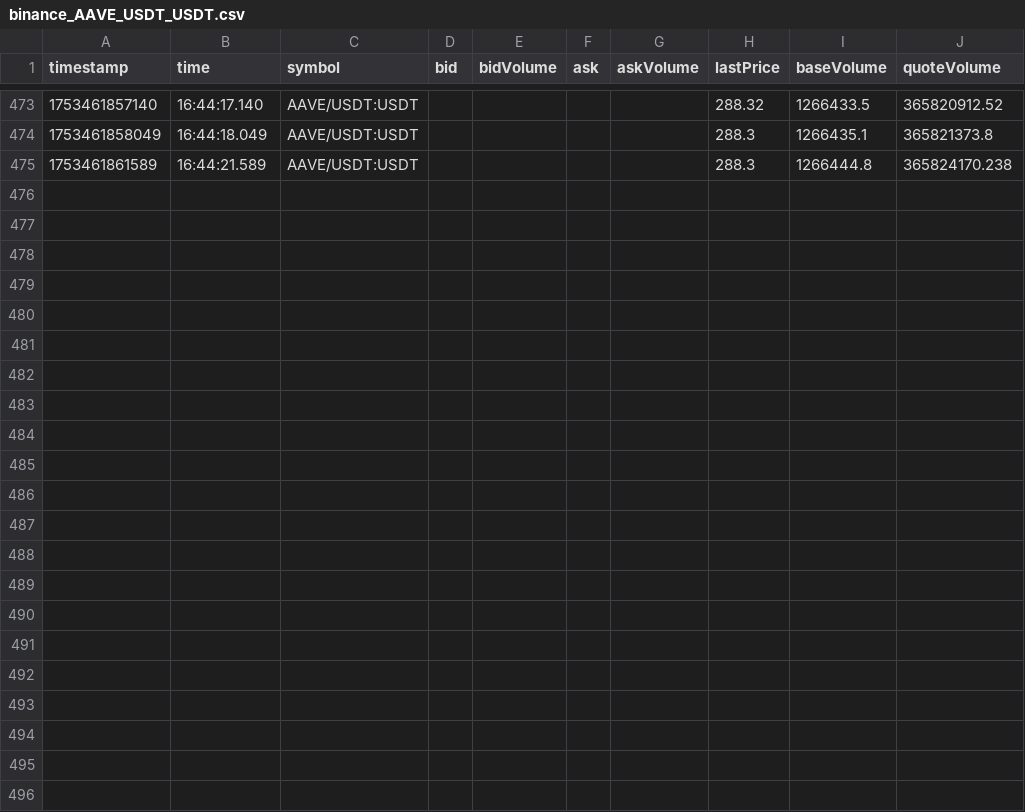
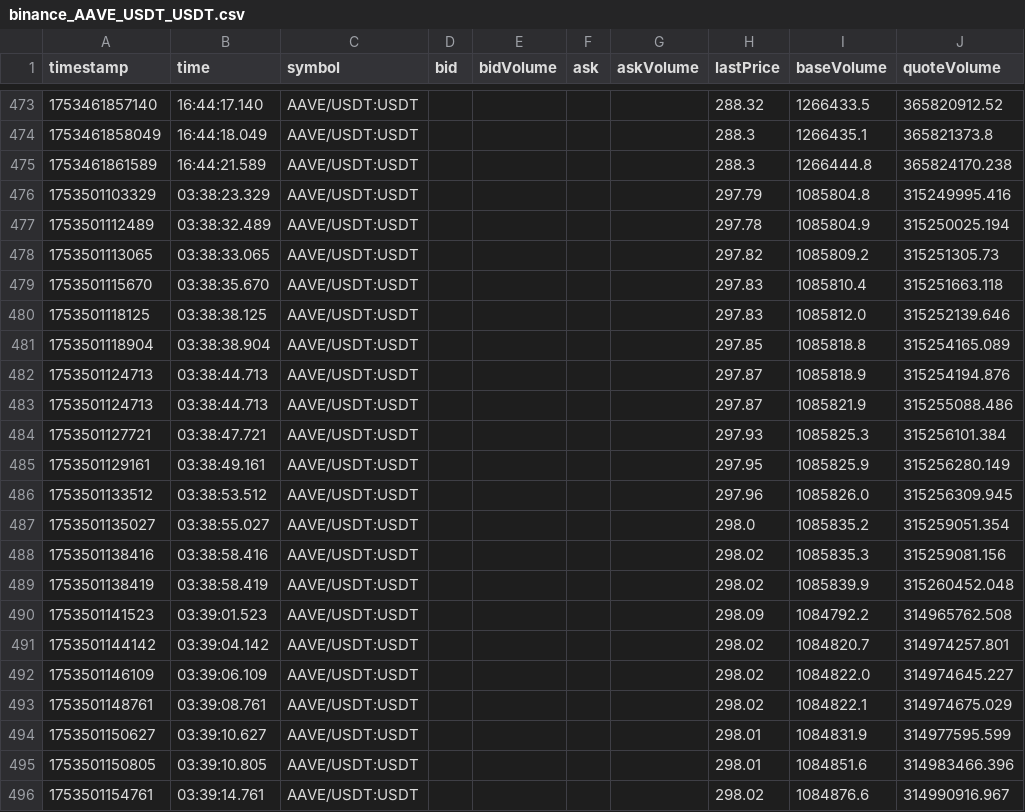
Before and after one commit to swujing822/ws, a CSV file: ccxt/csv/binance_AAVE_USDT_USDT.csv, drawn as a sheet; only a part is shown, gaps mark what is left out.

```diff
--- a/ccxt/csv/binance_AAVE_USDT_USDT.csv
+++ b/ccxt/csv/binance_AAVE_USDT_USDT.csv
@@ -475 +475,22 @@ timestamp,time,symbol,bid,bidVolume,ask,askVolume,lastPrice,baseVolume,quoteVolu
 1753461861589,16:44:21.589,AAVE/USDT:USDT,,,,,288.3,1266444.8,365824170.238
+1753501103329,03:38:23.329,AAVE/USDT:USDT,,,,,297.79,1085804.8,315249995.416
+1753501112489,03:38:32.489,AAVE/USDT:USDT,,,,,297.78,1085804.9,315250025.194
+1753501113065,03:38:33.065,AAVE/USDT:USDT,,,,,297.82,1085809.2,315251305.73
+1753501115670,03:38:35.670,AAVE/USDT:USDT,,,,,297.83,1085810.4,315251663.118
+1753501118125,03:38:38.125,AAVE/USDT:USDT,,,,,297.83,1085812.0,315252139.646
+1753501118904,03:38:38.904,AAVE/USDT:USDT,,,,,297.85,1085818.8,315254165.089
+1753501124713,03:38:44.713,AAVE/USDT:USDT,,,,,297.87,1085818.9,315254194.876
+1753501124713,03:38:44.713,AAVE/USDT:USDT,,,,,297.87,1085821.9,315255088.486
+1753501127721,03:38:47.721,AAVE/USDT:USDT,,,,,297.93,1085825.3,315256101.384
+1753501129161,03:38:49.161,AAVE/USDT:USDT,,,,,297.95,1085825.9,315256280.149
+1753501133512,03:38:53.512,AAVE/USDT:USDT,,,,,297.96,1085826.0,315256309.945
+1753501135027,03:38:55.027,AAVE/USDT:USDT,,,,,298.0,1085835.2,315259051.354
+1753501138416,03:38:58.416,AAVE/USDT:USDT,,,,,298.02,1085835.3,315259081.156
+1753501138419,03:38:58.419,AAVE/USDT:USDT,,,,,298.02,1085839.9,315260452.048
+1753501141523,03:39:01.523,AAVE/USDT:USDT,,,,,298.09,1084792.2,314965762.508
+1753501144142,03:39:04.142,AAVE/USDT:USDT,,,,,298.02,1084820.7,314974257.801
+1753501146109,03:39:06.109,AAVE/USDT:USDT,,,,,298.02,1084822.0,314974645.227
+1753501148761,03:39:08.761,AAVE/USDT:USDT,,,,,298.02,1084822.1,314974675.029
+1753501150627,03:39:10.627,AAVE/USDT:USDT,,,,,298.01,1084831.9,314977595.599
+1753501150805,03:39:10.805,AAVE/USDT:USDT,,,,,298.01,1084851.6,314983466.396
+1753501154761,03:39:14.761,AAVE/USDT:USDT,,,,,298.02,1084876.6,314990916.967
```
Also changed, not shown: ccxt/csv/binance_ACH_USDT_USDT.csv, ccxt/csv/binance_ADA_USDT_USDT.csv, 17 other files.
